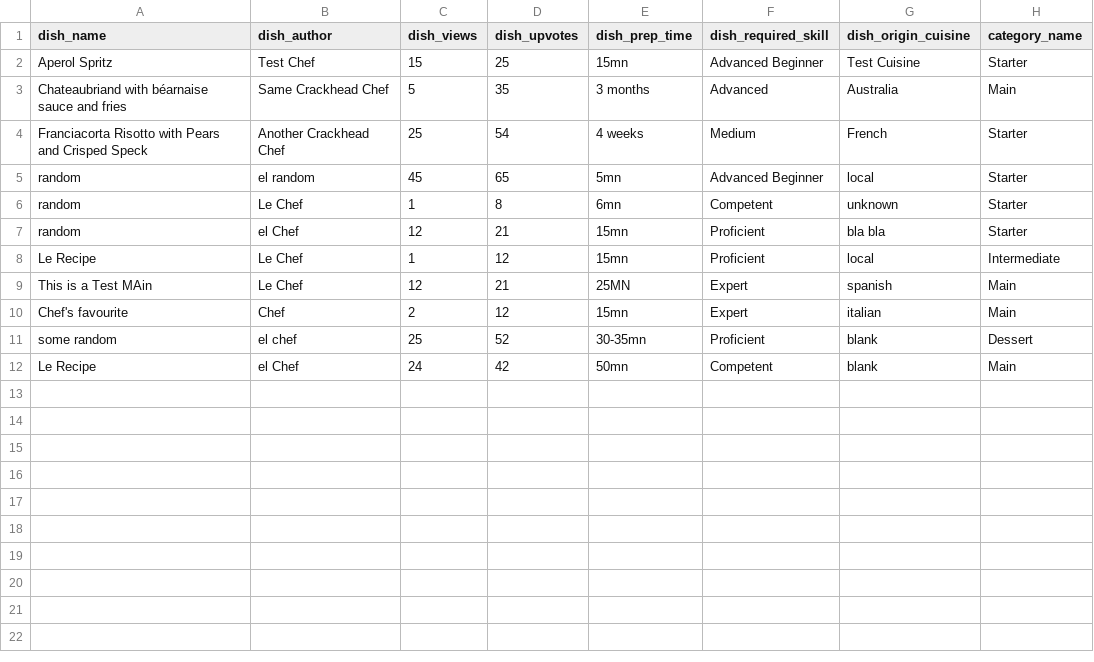
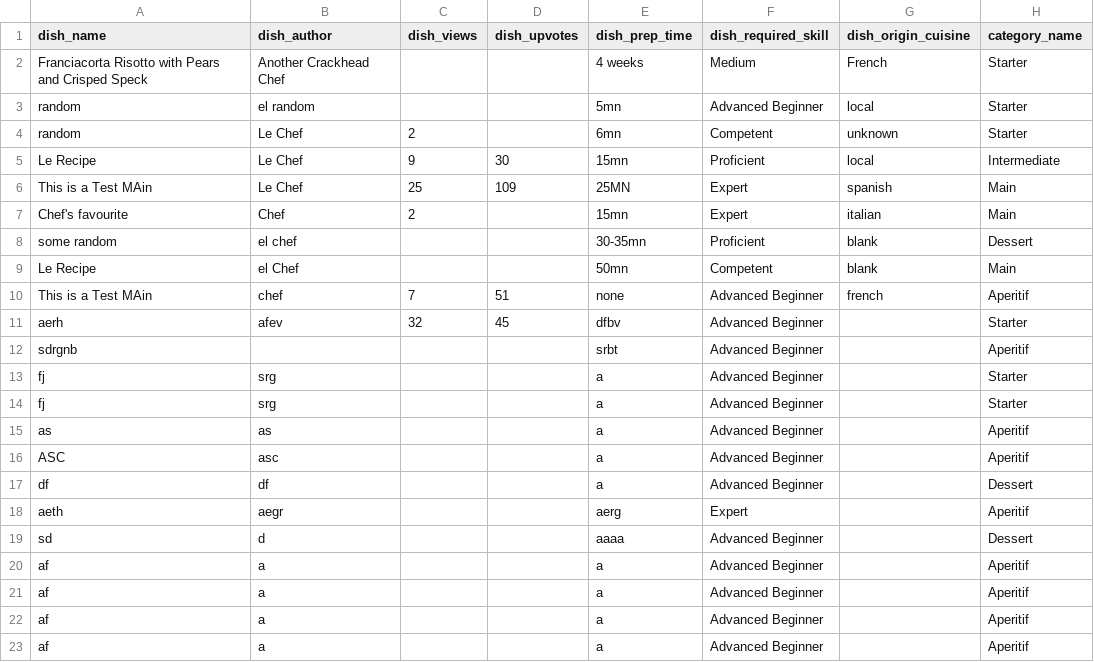
Before and after one commit to toderas/Flask-Cook-Book, a CSV file: static/data/recipe.csv, drawn as a sheet; only a part is shown; the diff covers the shown part only.

```diff
--- a/static/data/recipe.csv
+++ b/static/data/recipe.csv
@@ -1,12 +1,23 @@
 dish_name,dish_author,dish_views,dish_upvotes,dish_prep_time,dish_required_skill,dish_origin_cuisine,category_name
-Aperol Spritz,Test Chef,15,25,15mn,Advanced Beginner,Test Cuisine ,Starter
-Chateaubriand with béarnaise sauce and fries,Same Crackhead Chef,5,35,3 months,Advanced,Australia,Main
-Franciacorta Risotto with Pears and Crisped Speck,Another Crackhead Chef,25,54,4 weeks,Medium,French,Starter
-random,el random,45,65,5mn,Advanced Beginner,local,Starter
-random,Le Chef,1,8,6mn,Competent,unknown,Starter
-random,el Chef,12,21,15mn,Proficient,bla bla,Starter
-Le Recipe,Le Chef,1,12,15mn,Proficient,local,Intermediate
-This is a Test MAin,Le Chef,12,21,25MN,Expert,spanish,Main
-Chef's favourite,Chef,2,12,15mn,Expert,italian,Main
-some random,el chef,25,52,30-35mn,Proficient,blank,Dessert
-Le Recipe,el Chef,24,42,50mn,Competent,blank,Main
+Franciacorta Risotto with Pears and Crisped Speck,Another Crackhead Chef,,,4 weeks,Medium,French,Starter
+random,el random,,,5mn,Advanced Beginner,local,Starter
+random,Le Chef,2,,6mn,Competent,unknown,Starter
+Le Recipe,Le Chef,9,30,15mn,Proficient,local,Intermediate
+This is a Test MAin,Le Chef,25,109,25MN,Expert,spanish,Main
+Chef's favourite,Chef,2,,15mn,Expert,italian,Main
+some random,el chef,,,30-35mn,Proficient,blank,Dessert
+Le Recipe,el Chef,,,50mn,Competent,blank,Main
+This is a Test MAin,chef,7,51,none,Advanced Beginner,french,Aperitif
+aerh,afev,32,45,dfbv,Advanced Beginner,,Starter
+sdrgnb,,,,srbt,Advanced Beginner,,Aperitif
+fj,srg,,,a,Advanced Beginner,,Starter
+fj,srg,,,a,Advanced Beginner,,Starter
+as,as,,,a,Advanced Beginner,,Aperitif
+ASC,asc,,,a,Advanced Beginner,,Aperitif
+df,df,,,a,Advanced Beginner,,Dessert
+aeth,aegr,,,aerg,Expert,,Aperitif
+sd,d,,,aaaa,Advanced Beginner,,Dessert
+af,a,,,a,Advanced Beginner,,Aperitif
+af,a,,,a,Advanced Beginner,,Aperitif
+af,a,,,a,Advanced Beginner,,Aperitif
+af,a,,,a,Advanced Beginner,,Aperitif
```
Also changed, not shown: 13 added rows elsewhere in this file, 19 other files.
